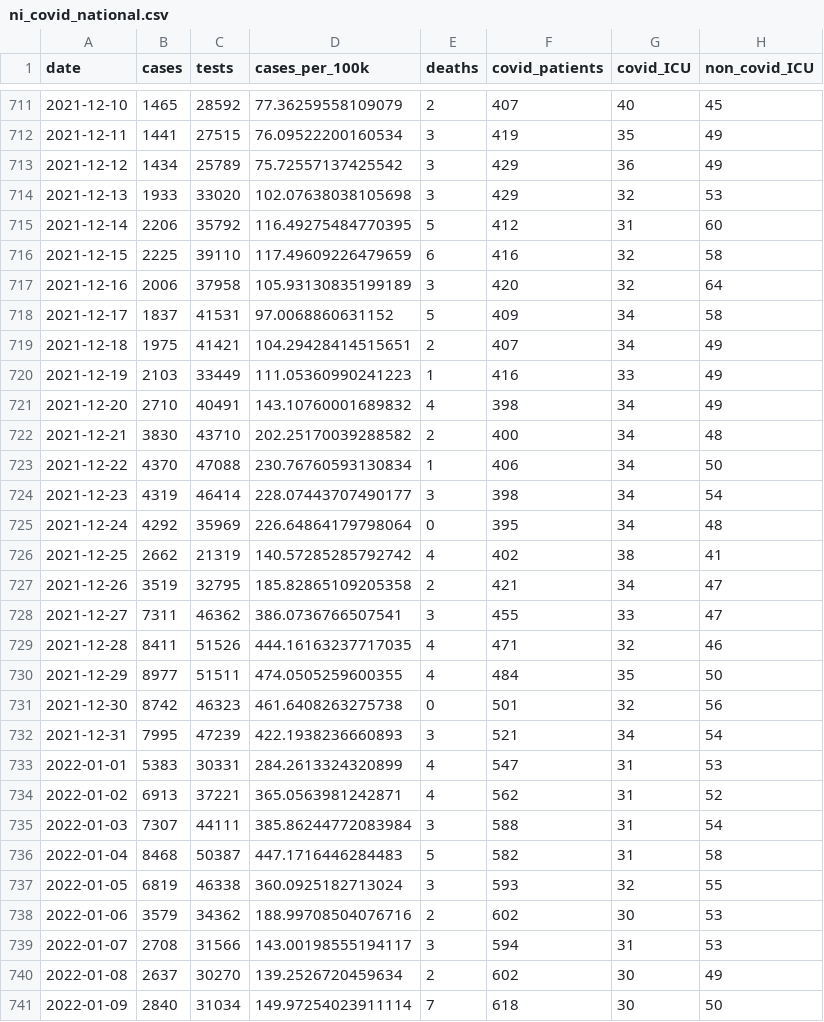
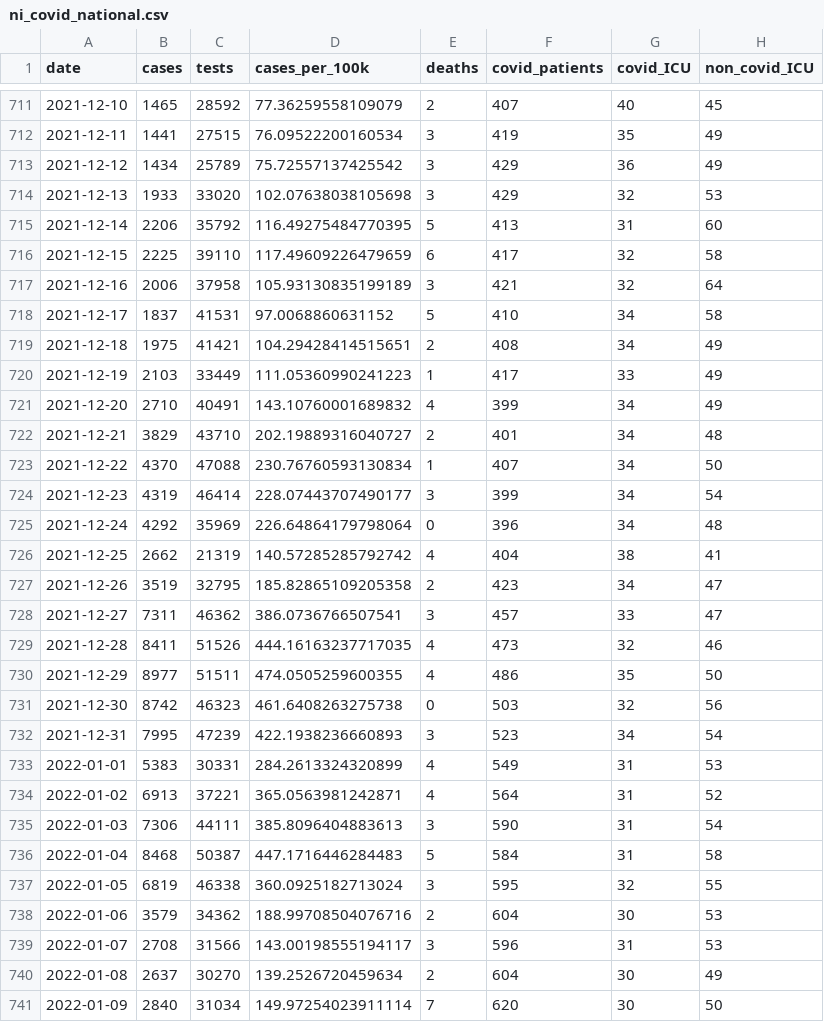
Before and after one commit to obrienjoey/covid19northernireland, a CSV file: data/ni_covid_national.csv, drawn as a sheet; only a part is shown, gaps mark what is left out; the diff covers the shown part only; the diff names each change by its address in the sheet, - before the commit and + after, or states it on an @@ line.

```diff
--- a/data/ni_covid_national.csv
+++ b/data/ni_covid_national.csv
-F715 (covid_patients): 412
+F715 (covid_patients): 413
-F716 (covid_patients): 416
+F716 (covid_patients): 417
-F717 (covid_patients): 420
+F717 (covid_patients): 421
-F718 (covid_patients): 409
+F718 (covid_patients): 410
-F719 (covid_patients): 407
+F719 (covid_patients): 408
-F720 (covid_patients): 416
+F720 (covid_patients): 417
-F721 (covid_patients): 398
+F721 (covid_patients): 399
-B722 (cases): 3830
+B722 (cases): 3829
-D722 (cases_per_100k): 202.25170039288582
+D722 (cases_per_100k): 202.19889316040727
-F722 (covid_patients): 400
+F722 (covid_patients): 401
-F723 (covid_patients): 406
+F723 (covid_patients): 407
-F724 (covid_patients): 398
+F724 (covid_patients): 399
-F725 (covid_patients): 395
+F725 (covid_patients): 396
-F726 (covid_patients): 402
+F726 (covid_patients): 404
-F727 (covid_patients): 421
+F727 (covid_patients): 423
-F728 (covid_patients): 455
+F728 (covid_patients): 457
-F729 (covid_patients): 471
+F729 (covid_patients): 473
-F730 (covid_patients): 484
+F730 (covid_patients): 486
-F731 (covid_patients): 501
+F731 (covid_patients): 503
-F732 (covid_patients): 521
+F732 (covid_patients): 523
-F733 (covid_patients): 547
+F733 (covid_patients): 549
-F734 (covid_patients): 562
+F734 (covid_patients): 564
-B735 (cases): 7307
+B735 (cases): 7306
-D735 (cases_per_100k): 385.86244772083984
+D735 (cases_per_100k): 385.8096404883613
-F735 (covid_patients): 588
+F735 (covid_patients): 590
-F736 (covid_patients): 582
+F736 (covid_patients): 584
-F737 (covid_patients): 593
+F737 (covid_patients): 595
-F738 (covid_patients): 602
+F738 (covid_patients): 604
-F739 (covid_patients): 594
+F739 (covid_patients): 596
-F740 (covid_patients): 602
+F740 (covid_patients): 604
-F741 (covid_patients): 618
+F741 (covid_patients): 620
```
Also changed, not shown: 1 added row and 85 edited cells elsewhere in this file, data/ni_covid_local.csv, 1 other file.
